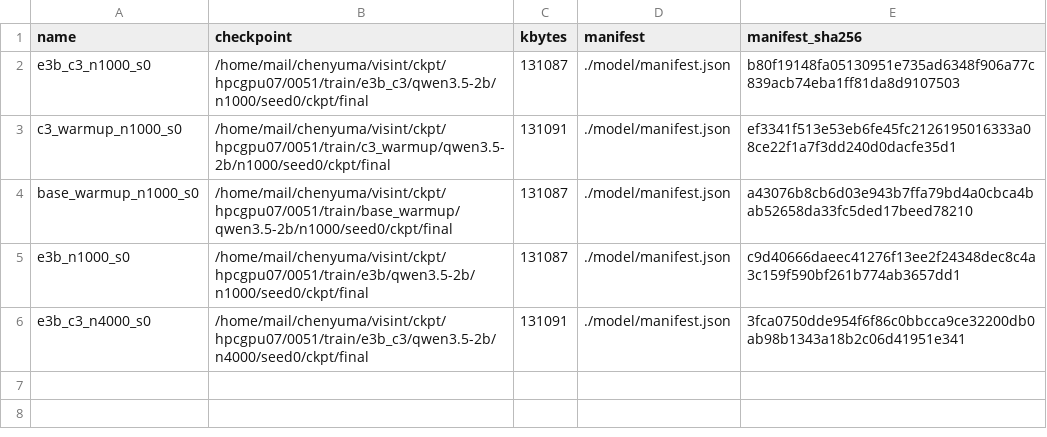
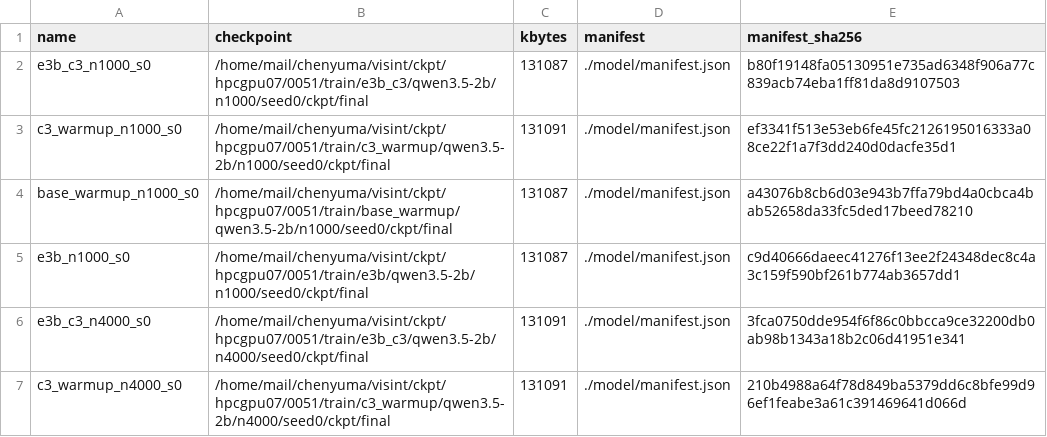
Before and after one commit to junli-gong/vision-internalization, a TSV file: experiments/E5/0051_e5_main_hpcgpu07/ckpt_ledger.tsv, drawn as a sheet; the diff names each change by its address in the sheet, - before the commit and + after, or states it on an @@ line.

```diff
--- a/experiments/E5/0051_e5_main_hpcgpu07/ckpt_ledger.tsv
+++ b/experiments/E5/0051_e5_main_hpcgpu07/ckpt_ledger.tsv
+row 7: c3_warmup_n4000_s0 | /home/mail/chenyuma/visint/ckpt/hpcgpu07/0051/train/c3_warmup/qwen3.5-2b/n4000/seed0/ckpt/final | 131091 | ./model/manifest.json | 210b4988a64f78d849ba5379dd6c8bfe99d96ef1feabe3a61c391469641d066d
```
Also changed, not shown: 22 other files.
